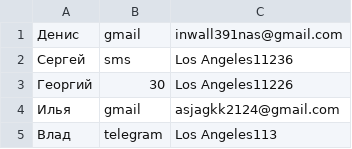
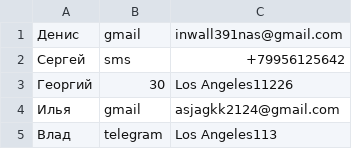
Before and after one commit to web-inwall/emergency-notification-system, a CSV file: csf-file.csv, drawn as a sheet.

```diff
--- a/csf-file.csv
+++ b/csf-file.csv
@@ -1,3 +1,3 @@
 "Денис","gmail","inwall391nas@gmail.com"
-"Сергей","sms","Los Angeles11236"
+"Сергей","sms","+79956125642"
 "Георгий","30","Los Angeles11226"
```
Also changed, not shown: 14 other files.
